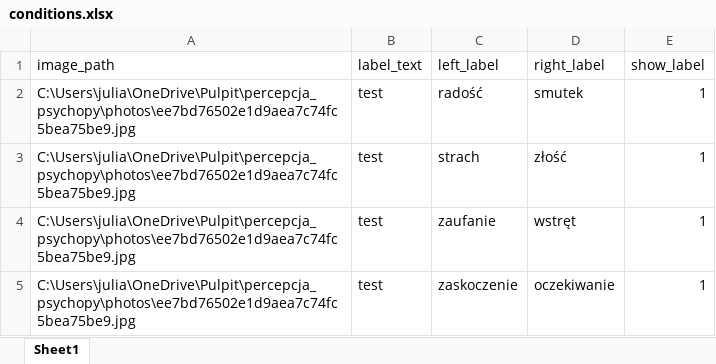
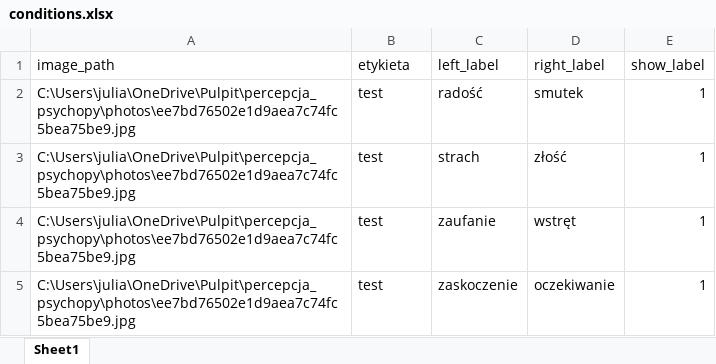
Before and after one commit to justjules06/percepcja_backup, an Excel workbook: conditions.xlsx, sheet Sheet1, drawn as a sheet; only a part is shown; values as stored, in another font and other column widths than the file's, no borders; the diff names each change by its address in the sheet, - before the commit and + after, or states it on an @@ line.

Commit message:
poprawne aktualizowanie labeli z excela

```diff
--- a/conditions.xlsx (sheet Sheet1)
+++ b/conditions.xlsx (sheet Sheet1)
-B1: label_text
+B1: etykieta
```
Also changed, not shown: 47 other files.
